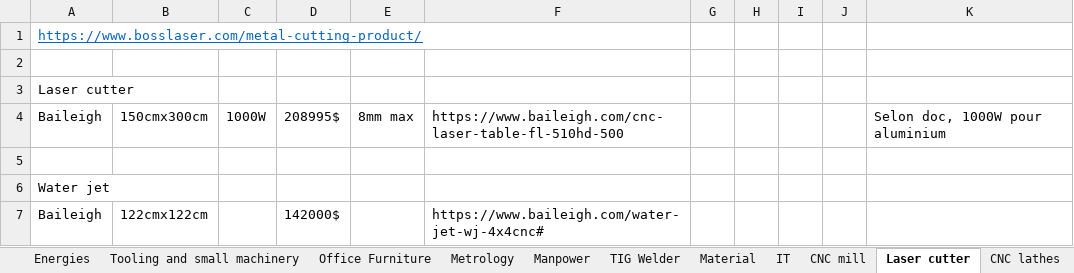
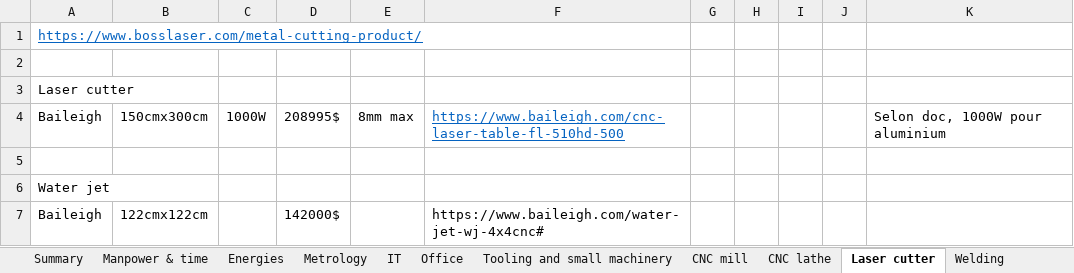
Before and after one commit to EOSCogniton/STUF2019, an Excel workbook: CR - Cost Report/CBOM/Cost.xlsx, sheet Laser cutter, drawn as a sheet; values as stored, in another font and other column widths than the file's, no borders; the diff names each change by its address in the sheet, - before the commit and + after, or states it on an @@ line.

```diff
--- a/CR - Cost Report/CBOM/Cost.xlsx (sheet Laser cutter)
+++ b/CR - Cost Report/CBOM/Cost.xlsx (sheet Laser cutter)
-sheet tab: Office Furniture
+sheet tab: Office
-sheet tab: Manpower
+sheet tab: Manpower & time
-sheet tab: TIG Welder
+sheet tab: Welding
-sheet tab: CNC lathes
+sheet tab: CNC lathe
@@ sheet tab order changed: Summary | Manpower & time | Energies | Metrology | IT | Office | Tooling and small machinery | CNC mill | CNC lathe | Laser cutter | Welding @@
@@ F4 underline: off → on, text colour: black → #0563C1 @@
```
Also changed, not shown: sheet Summary, sheet CNC lathe, sheet CNC mill, sheet Tooling and small machinery, other sheet tabs, formulas that keep their value, 1 other file.
